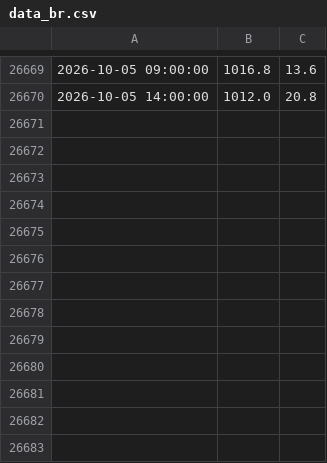
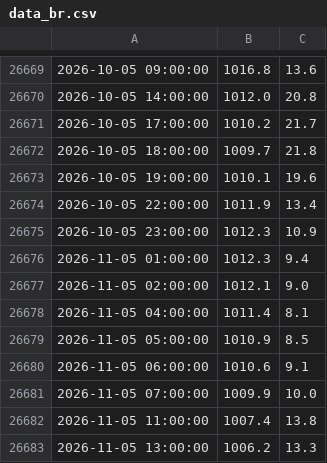
Before and after one commit to AdamSitarcik/shmu_scraping, a CSV file: data_br.csv, drawn as a sheet; only a part is shown, gaps mark what is left out.

Commit message:
upload data at Mon May 11 15:15:01 CEST 2026

```diff
--- a/data_br.csv
+++ b/data_br.csv
@@ -26670 +26670,14 @@
 2026-10-05 14:00:00,1012.0,20.8
+2026-10-05 17:00:00,1010.2,21.7
+2026-10-05 18:00:00,1009.7,21.8
+2026-10-05 19:00:00,1010.1,19.6
+2026-10-05 22:00:00,1011.9,13.4
+2026-10-05 23:00:00,1012.3,10.9
+2026-11-05 01:00:00,1012.3,9.4
+2026-11-05 02:00:00,1012.1,9.0
+2026-11-05 04:00:00,1011.4,8.1
+2026-11-05 05:00:00,1010.9,8.5
+2026-11-05 06:00:00,1010.6,9.1
+2026-11-05 07:00:00,1009.9,10.0
+2026-11-05 11:00:00,1007.4,13.8
+2026-11-05 13:00:00,1006.2,13.3
```
Also changed, not shown: data_mj.csv.
